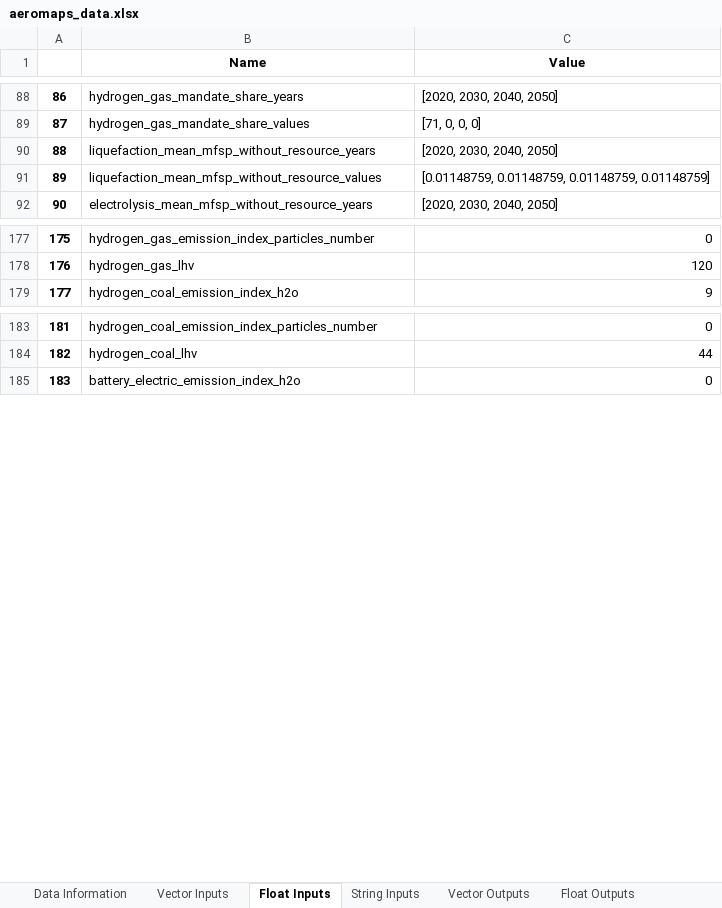
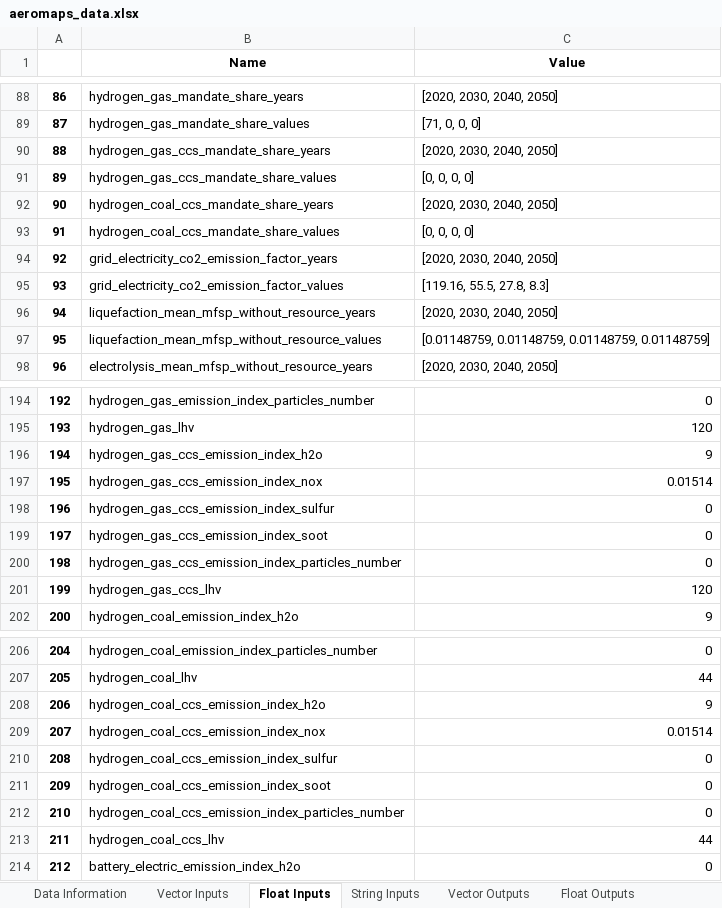
Before and after one commit to AeroMAPS/AeroMAPS, an Excel workbook: aeromaps/notebooks/tutorials/run_a_basic_calculation/aeromaps_data.xlsx, sheet Float Inputs, drawn as a sheet; only a part is shown, gaps mark what is left out; values as stored, in another font and other column widths than the file's, no borders; 1 other sheet too large or unreadable and not compared; addresses are those after the commit; the diff covers the shown part only; the diff names each change by its address in the sheet, - before the commit and + after, or states it on an @@ line.

```diff
--- a/aeromaps/notebooks/tutorials/run_a_basic_calculation/aeromaps_data.xlsx (sheet Float Inputs)
+++ b/aeromaps/notebooks/tutorials/run_a_basic_calculation/aeromaps_data.xlsx (sheet Float Inputs)
+row 90: 88 | hydrogen_gas_ccs_mandate_share_years | [2020, 2030, 2040, 2050]
+row 91: 89 | hydrogen_gas_ccs_mandate_share_values | [0, 0, 0, 0]
+row 92: 90 | hydrogen_coal_ccs_mandate_share_years | [2020, 2030, 2040, 2050]
+row 93: 91 | hydrogen_coal_ccs_mandate_share_values | [0, 0, 0, 0]
+row 94: 92 | grid_electricity_co2_emission_factor_years | [2020, 2030, 2040, 2050]
@@ row 276 moved to row 95: 93 @@
@@ column A renumbered from row 96 down @@
+row 196: 194 | hydrogen_gas_ccs_emission_index_h2o | 9
+row 197: 195 | hydrogen_gas_ccs_emission_index_nox | 0.01514
+row 198: 196 | hydrogen_gas_ccs_emission_index_sulfur | 0
+row 199: 197 | hydrogen_gas_ccs_emission_index_soot | 0
+row 200: 198 | hydrogen_gas_ccs_emission_index_particles_number | 0
+row 201: 199 | hydrogen_gas_ccs_lhv | 120
+row 208: 206 | hydrogen_coal_ccs_emission_index_h2o | 9
+row 209: 207 | hydrogen_coal_ccs_emission_index_nox | 0.01514
+row 210: 208 | hydrogen_coal_ccs_emission_index_sulfur | 0
+row 211: 209 | hydrogen_coal_ccs_emission_index_soot | 0
+row 212: 210 | hydrogen_coal_ccs_emission_index_particles_number | 0
+row 213: 211 | hydrogen_coal_ccs_lhv | 44
```
Also changed, not shown: 16 added rows and 1 edited cell elsewhere in this sheet, sheet Data Information, sheet Climate Outputs, sheet String Inputs, sheet Float Outputs, 27 other files.
